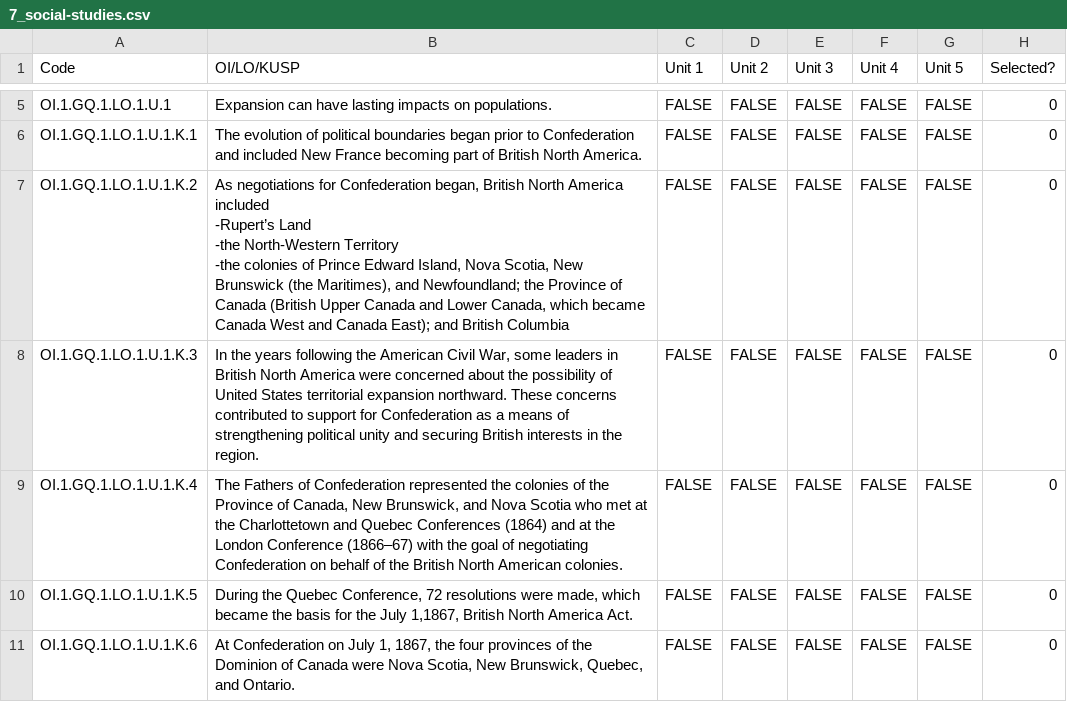
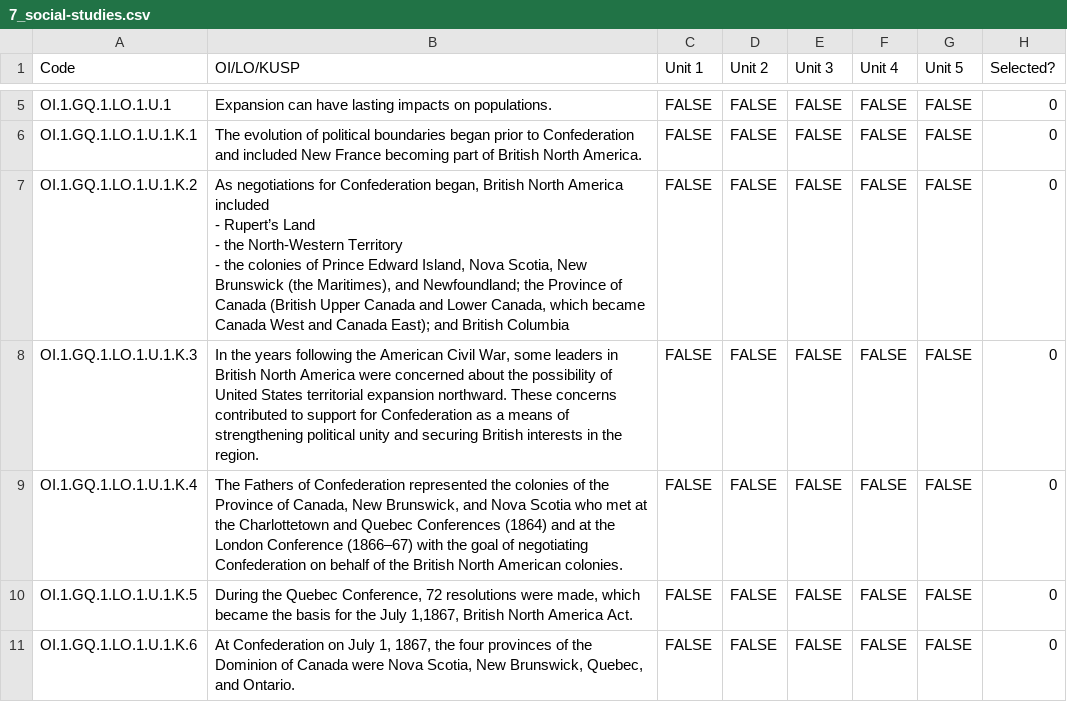
Before and after one commit to Tuba-Solo/CurriculumSequencer, a CSV file: 7_social-studies.csv, drawn as a sheet; only a part is shown, gaps mark what is left out; the diff covers the shown part only.

Commit message:
Add files via upload

```diff
--- a/7_social-studies.csv
+++ b/7_social-studies.csv
@@ -6,6 +6,6 @@ OI.1.GQ.1.LO.1.U.1,Expansion can have lasting impacts on populations.,FALSE,FALS
 OI.1.GQ.1.LO.1.U.1.K.1,The evolution of political boundaries began prior to Confederation and included New France becoming part of British North America.,FALSE,FALSE,FALSE,FALSE,FALSE,0,,,,
-OI.1.GQ.1.LO.1.U.1.K.2,"As negotiations for Confederation began, British North America included
--Rupert’s Land
--the North-Western Territory
--the colonies of Prince Edward Island, Nova Scotia, New Brunswick (the Maritimes), and Newfoundland; the Province of Canada (British Upper Canada and Lower Canada, which became Canada West and Canada East); and British Columbia",FALSE,FALSE,FALSE,FALSE,FALSE,0,,,,
+OI.1.GQ.1.LO.1.U.1.K.2,"As negotiations for Confederation began, British North America included
+- Rupert’s Land
+- the North-Western Territory
+- the colonies of Prince Edward Island, Nova Scotia, New Brunswick (the Maritimes), and Newfoundland; the Province of Canada (British Upper Canada and Lower Canada, which became Canada West and Canada East); and British Columbia",FALSE,FALSE,FALSE,FALSE,FALSE,0,,,,
 OI.1.GQ.1.LO.1.U.1.K.3,"In the years following the American Civil War, some leaders in British North America were concerned about the possibility of United States territorial expansion northward. These concerns contributed to support for Confederation as a means of strengthening political unity and securing British interests in the region.",FALSE,FALSE,FALSE,FALSE,FALSE,0,,,,
```
Also changed, not shown: 9 edited cells elsewhere in this file.
